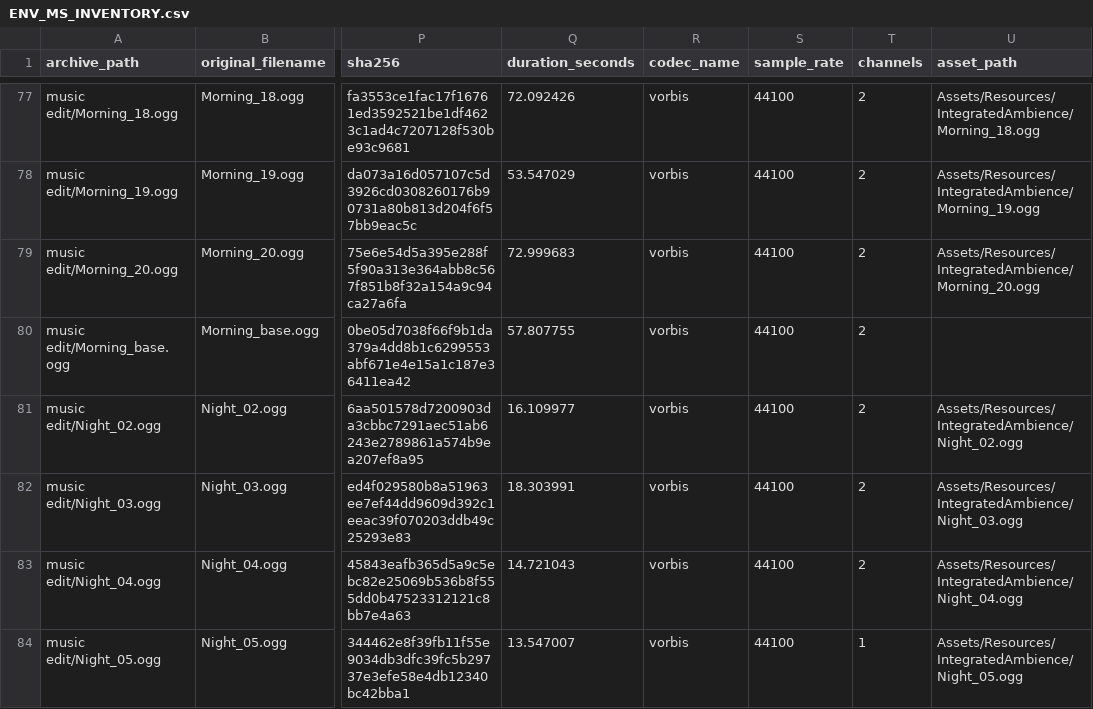
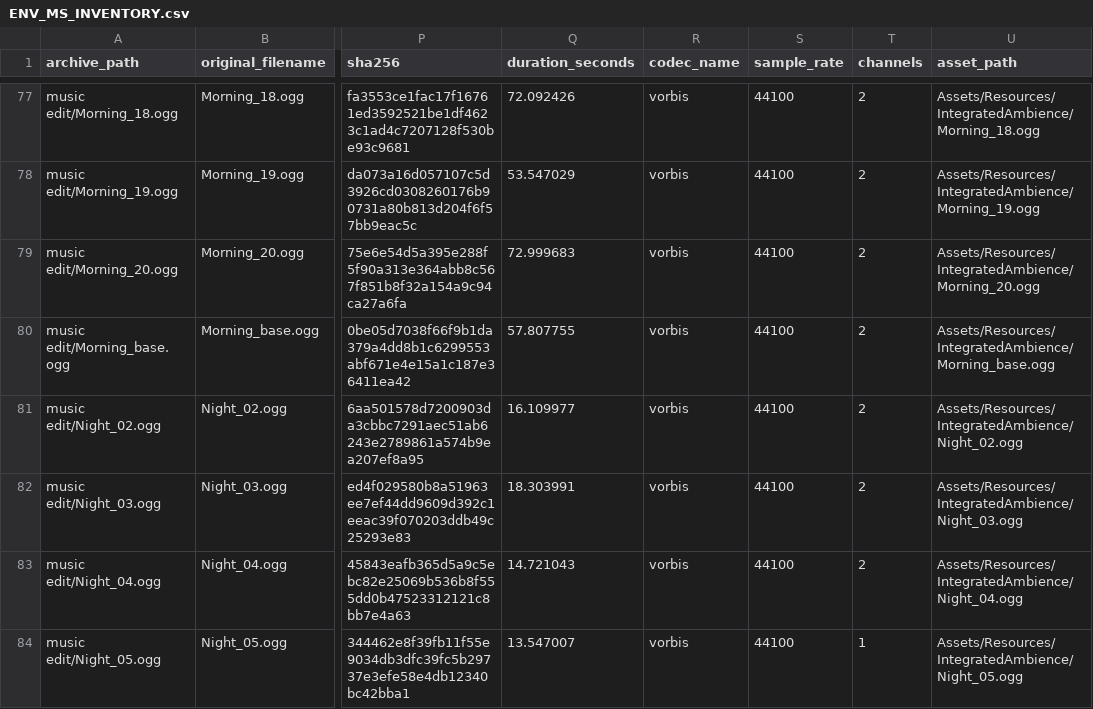
Before and after one commit to lavievn/IdleGame, a CSV file: Docs/automation-reports/ENV_MS_INVENTORY.csv, drawn as a sheet; only a part is shown, gaps mark what is left out; the diff covers the shown part only; the diff names each change by its address in the sheet, - before the commit and + after, or states it on an @@ line.

Commit message:
Replace legacy ambience names with the verified environment pack

```diff
--- a/Docs/automation-reports/ENV_MS_INVENTORY.csv
+++ b/Docs/automation-reports/ENV_MS_INVENTORY.csv
-U80 (asset_path): (empty)
+U80 (asset_path): Assets/Resources/IntegratedAmbience/Morning_base.ogg
```
Also changed, not shown: 27 edited cells elsewhere in this file, 49 other files.
